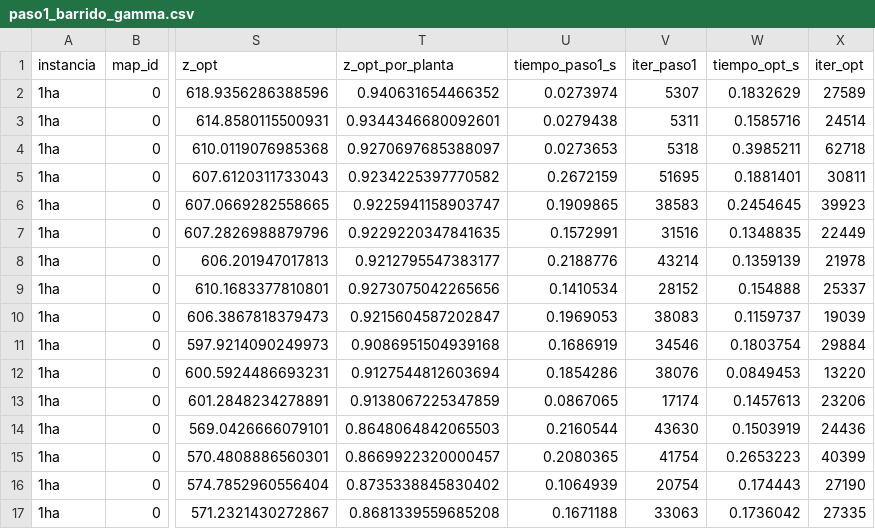
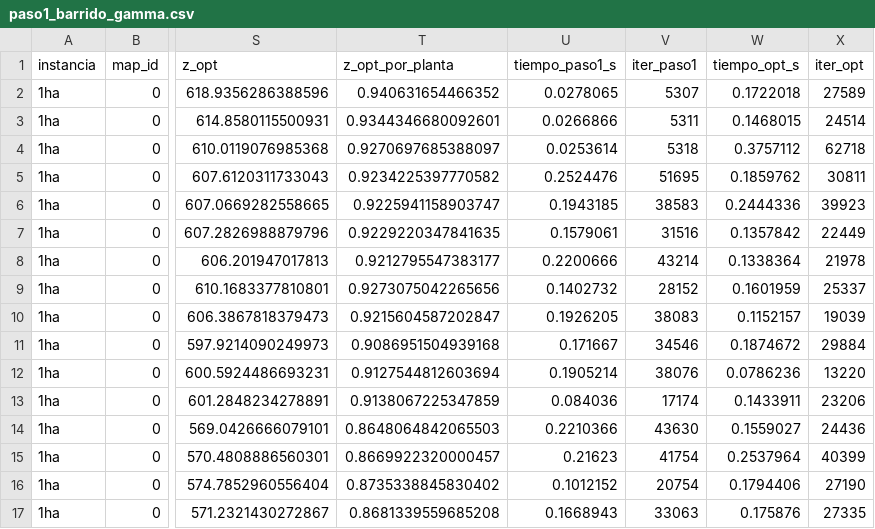
Before and after one commit to TheOnlyFakeCoder/reforestation_rust, a CSV file: results/paso1_barrido_gamma.csv, drawn as a sheet; only a part is shown, gaps mark what is left out; the diff covers the shown part only; the diff names each change by its address in the sheet, - before the commit and + after, or states it on an @@ line.

```diff
--- a/results/paso1_barrido_gamma.csv
+++ b/results/paso1_barrido_gamma.csv
-U2 (tiempo_paso1_s): 0.0273974
+U2 (tiempo_paso1_s): 0.0278065
-W2 (tiempo_opt_s): 0.1832629
+W2 (tiempo_opt_s): 0.1722018
-U3 (tiempo_paso1_s): 0.0279438
+U3 (tiempo_paso1_s): 0.0266866
-W3 (tiempo_opt_s): 0.1585716
+W3 (tiempo_opt_s): 0.1468015
-U4 (tiempo_paso1_s): 0.0273653
+U4 (tiempo_paso1_s): 0.0253614
-W4 (tiempo_opt_s): 0.3985211
+W4 (tiempo_opt_s): 0.3757112
-U5 (tiempo_paso1_s): 0.2672159
+U5 (tiempo_paso1_s): 0.2524476
-W5 (tiempo_opt_s): 0.1881401
+W5 (tiempo_opt_s): 0.1859762
-U6 (tiempo_paso1_s): 0.1909865
+U6 (tiempo_paso1_s): 0.1943185
-W6 (tiempo_opt_s): 0.2454645
+W6 (tiempo_opt_s): 0.2444336
-U7 (tiempo_paso1_s): 0.1572991
+U7 (tiempo_paso1_s): 0.1579061
-W7 (tiempo_opt_s): 0.1348835
+W7 (tiempo_opt_s): 0.1357842
-U8 (tiempo_paso1_s): 0.2188776
+U8 (tiempo_paso1_s): 0.2200666
-W8 (tiempo_opt_s): 0.1359139
+W8 (tiempo_opt_s): 0.1338364
-U9 (tiempo_paso1_s): 0.1410534
+U9 (tiempo_paso1_s): 0.1402732
-W9 (tiempo_opt_s): 0.154888
+W9 (tiempo_opt_s): 0.1601959
-U10 (tiempo_paso1_s): 0.1969053
+U10 (tiempo_paso1_s): 0.1926205
-W10 (tiempo_opt_s): 0.1159737
+W10 (tiempo_opt_s): 0.1152157
-U11 (tiempo_paso1_s): 0.1686919
+U11 (tiempo_paso1_s): 0.171667
-W11 (tiempo_opt_s): 0.1803754
+W11 (tiempo_opt_s): 0.1874672
-U12 (tiempo_paso1_s): 0.1854286
+U12 (tiempo_paso1_s): 0.1905214
-W12 (tiempo_opt_s): 0.0849453
+W12 (tiempo_opt_s): 0.0786236
-U13 (tiempo_paso1_s): 0.0867065
+U13 (tiempo_paso1_s): 0.084036
-W13 (tiempo_opt_s): 0.1457613
+W13 (tiempo_opt_s): 0.1433911
-U14 (tiempo_paso1_s): 0.2160544
+U14 (tiempo_paso1_s): 0.2210366
-W14 (tiempo_opt_s): 0.1503919
+W14 (tiempo_opt_s): 0.1559027
-U15 (tiempo_paso1_s): 0.2080365
+U15 (tiempo_paso1_s): 0.21623
-W15 (tiempo_opt_s): 0.2653223
+W15 (tiempo_opt_s): 0.2537964
-U16 (tiempo_paso1_s): 0.1064939
+U16 (tiempo_paso1_s): 0.1012152
-W16 (tiempo_opt_s): 0.174443
+W16 (tiempo_opt_s): 0.1794406
-U17 (tiempo_paso1_s): 0.1671188
+U17 (tiempo_paso1_s): 0.1668943
-W17 (tiempo_opt_s): 0.1736042
+W17 (tiempo_opt_s): 0.175876
```
Also changed, not shown: 64 edited cells elsewhere in this file, results/markov.csv, results/paso1_gamma_star.csv, 4 other files.
